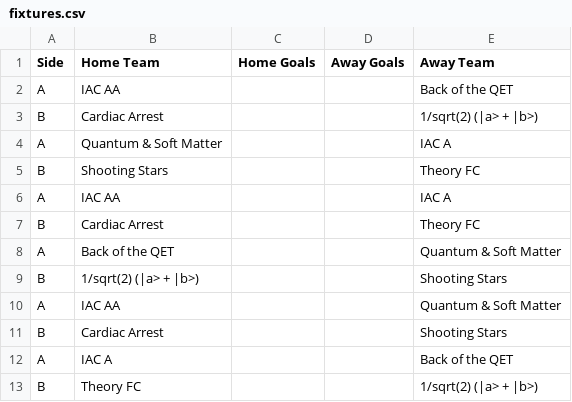
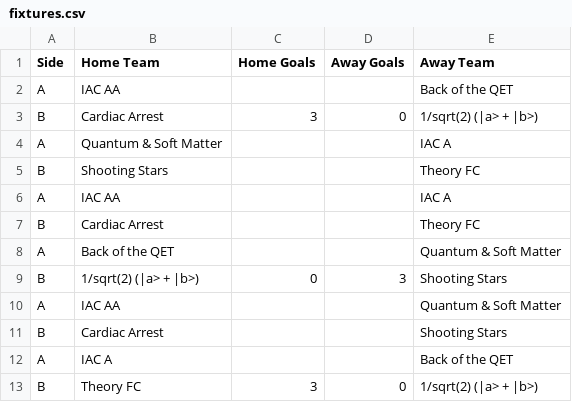
Before and after one commit to TomHigginson/TomHigginson.github.io, a CSV file: PhysicsStaffTournament2026/fixtures.csv, drawn as a sheet.

Commit message:
Team drop out

```diff
--- a/PhysicsStaffTournament2026/fixtures.csv
+++ b/PhysicsStaffTournament2026/fixtures.csv
@@ -2,3 +2,3 @@ Side,Home Team,Home Goals,Away Goals,Away Team
 A,IAC AA,,,Back of the QET
-B,Cardiac Arrest,,,1/sqrt(2) (|a> + |b>)
+B,Cardiac Arrest,3,0,1/sqrt(2) (|a> + |b>)
 A,Quantum & Soft Matter,,,IAC A
@@ -8,3 +8,3 @@ B,Cardiac Arrest,,,Theory FC
 A,Back of the QET,,,Quantum & Soft Matter
-B,1/sqrt(2) (|a> + |b>),,,Shooting Stars
+B,1/sqrt(2) (|a> + |b>),0,3,Shooting Stars
 A,IAC AA,,,Quantum & Soft Matter
@@ -12,2 +12,2 @@ B,Cardiac Arrest,,,Shooting Stars
 A,IAC A,,,Back of the QET
-B,Theory FC,,,1/sqrt(2) (|a> + |b>)
+B,Theory FC,3,0,1/sqrt(2) (|a> + |b>)
```
